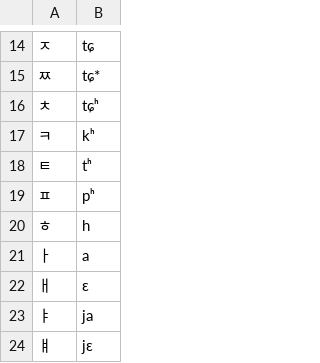
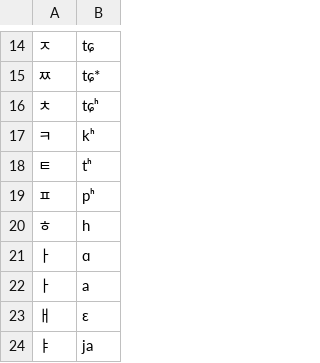
Before and after one commit to DevTae/SpeechFeedback, a CSV file: kospeech/bin/csv/ipa2ko.csv, drawn as a sheet; only a part is shown, gaps mark what is left out; the shorter side is filled out with more unchanged rows; the diff names each change by its address in the sheet, - before the commit and + after, or states it on an @@ line.

Commit message:
Update ipa2ko.csv to possible process the alphabet ɑ

```diff
--- a/kospeech/bin/csv/ipa2ko.csv
+++ b/kospeech/bin/csv/ipa2ko.csv
+row 21: ㅏ | ɑ
```
